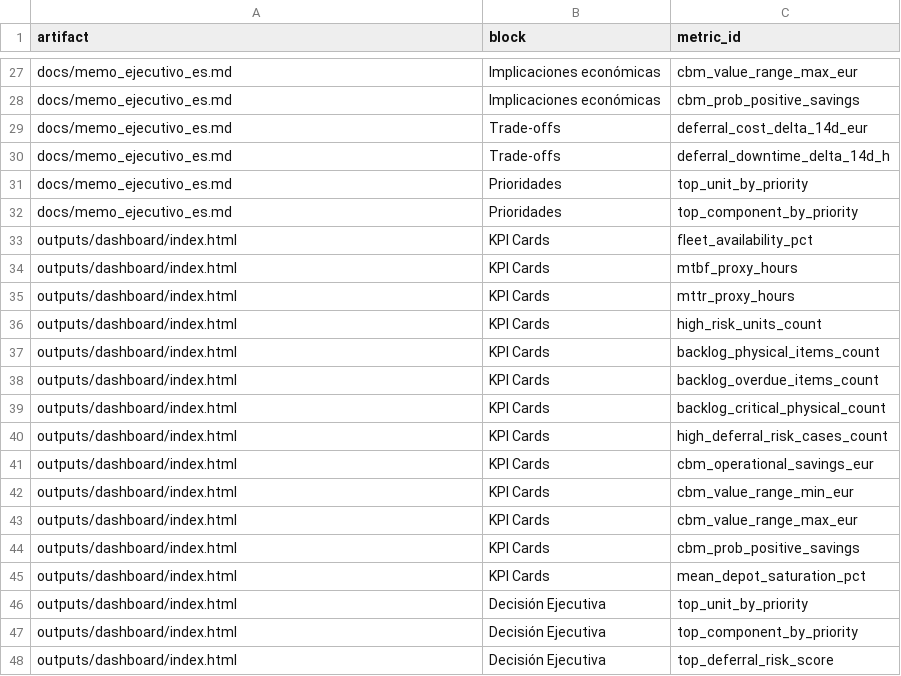
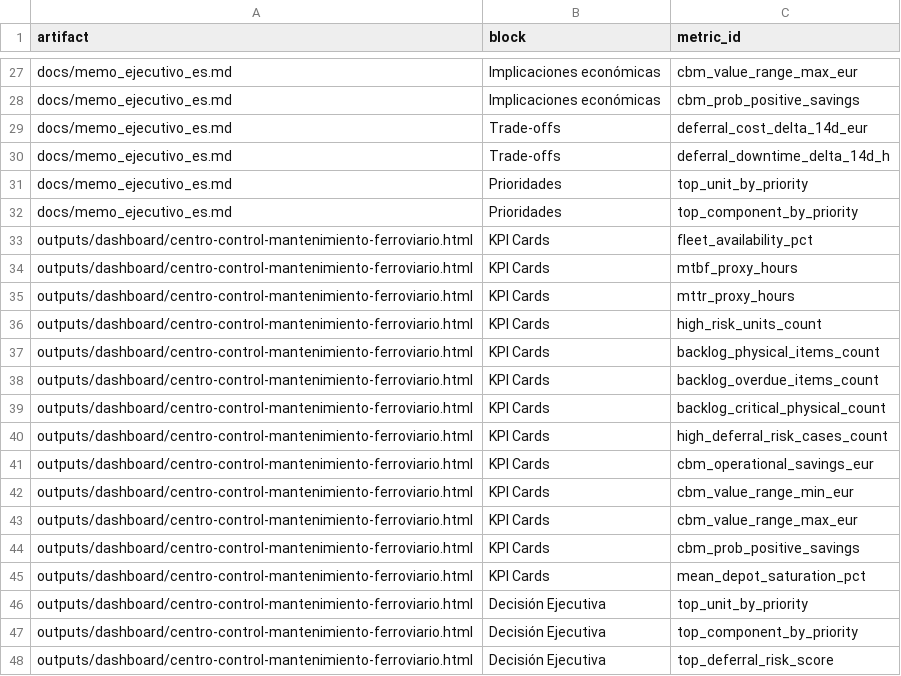
Before and after one commit to mfidalgomartins/inteligencia-mantenimiento-ferroviario-cbm, a CSV file: outputs/reports/narrative_artifact_mapping.csv, drawn as a sheet; only a part is shown, gaps mark what is left out.

Commit message:
Standardize dashboard publishing and folder access

```diff
--- a/outputs/reports/narrative_artifact_mapping.csv
+++ b/outputs/reports/narrative_artifact_mapping.csv
@@ -32,17 +32,17 @@ docs/memo_ejecutivo_es.md,Prioridades,top_unit_by_priority
 docs/memo_ejecutivo_es.md,Prioridades,top_component_by_priority
-outputs/dashboard/index.html,KPI Cards,fleet_availability_pct
-outputs/dashboard/index.html,KPI Cards,mtbf_proxy_hours
-outputs/dashboard/index.html,KPI Cards,mttr_proxy_hours
-outputs/dashboard/index.html,KPI Cards,high_risk_units_count
-outputs/dashboard/index.html,KPI Cards,backlog_physical_items_count
-outputs/dashboard/index.html,KPI Cards,backlog_overdue_items_count
-outputs/dashboard/index.html,KPI Cards,backlog_critical_physical_count
-outputs/dashboard/index.html,KPI Cards,high_deferral_risk_cases_count
-outputs/dashboard/index.html,KPI Cards,cbm_operational_savings_eur
-outputs/dashboard/index.html,KPI Cards,cbm_value_range_min_eur
-outputs/dashboard/index.html,KPI Cards,cbm_value_range_max_eur
-outputs/dashboard/index.html,KPI Cards,cbm_prob_positive_savings
-outputs/dashboard/index.html,KPI Cards,mean_depot_saturation_pct
-outputs/dashboard/index.html,Decisión Ejecutiva,top_unit_by_priority
-outputs/dashboard/index.html,Decisión Ejecutiva,top_component_by_priority
-outputs/dashboard/index.html,Decisión Ejecutiva,top_deferral_risk_score
+outputs/dashboard/centro-control-mantenimiento-ferroviario.html,KPI Cards,fleet_availability_pct
+outputs/dashboard/centro-control-mantenimiento-ferroviario.html,KPI Cards,mtbf_proxy_hours
+outputs/dashboard/centro-control-mantenimiento-ferroviario.html,KPI Cards,mttr_proxy_hours
+outputs/dashboard/centro-control-mantenimiento-ferroviario.html,KPI Cards,high_risk_units_count
+outputs/dashboard/centro-control-mantenimiento-ferroviario.html,KPI Cards,backlog_physical_items_count
+outputs/dashboard/centro-control-mantenimiento-ferroviario.html,KPI Cards,backlog_overdue_items_count
+outputs/dashboard/centro-control-mantenimiento-ferroviario.html,KPI Cards,backlog_critical_physical_count
+outputs/dashboard/centro-control-mantenimiento-ferroviario.html,KPI Cards,high_deferral_risk_cases_count
+outputs/dashboard/centro-control-mantenimiento-ferroviario.html,KPI Cards,cbm_operational_savings_eur
+outputs/dashboard/centro-control-mantenimiento-ferroviario.html,KPI Cards,cbm_value_range_min_eur
+outputs/dashboard/centro-control-mantenimiento-ferroviario.html,KPI Cards,cbm_value_range_max_eur
+outputs/dashboard/centro-control-mantenimiento-ferroviario.html,KPI Cards,cbm_prob_positive_savings
+outputs/dashboard/centro-control-mantenimiento-ferroviario.html,KPI Cards,mean_depot_saturation_pct
+outputs/dashboard/centro-control-mantenimiento-ferroviario.html,Decisión Ejecutiva,top_unit_by_priority
+outputs/dashboard/centro-control-mantenimiento-ferroviario.html,Decisión Ejecutiva,top_component_by_priority
+outputs/dashboard/centro-control-mantenimiento-ferroviario.html,Decisión Ejecutiva,top_deferral_risk_score
```
Also changed, not shown: outputs/reports/narrative_hardcoded_audit.csv, outputs/reports/narrative_metrics_official.csv, 21 other files.
